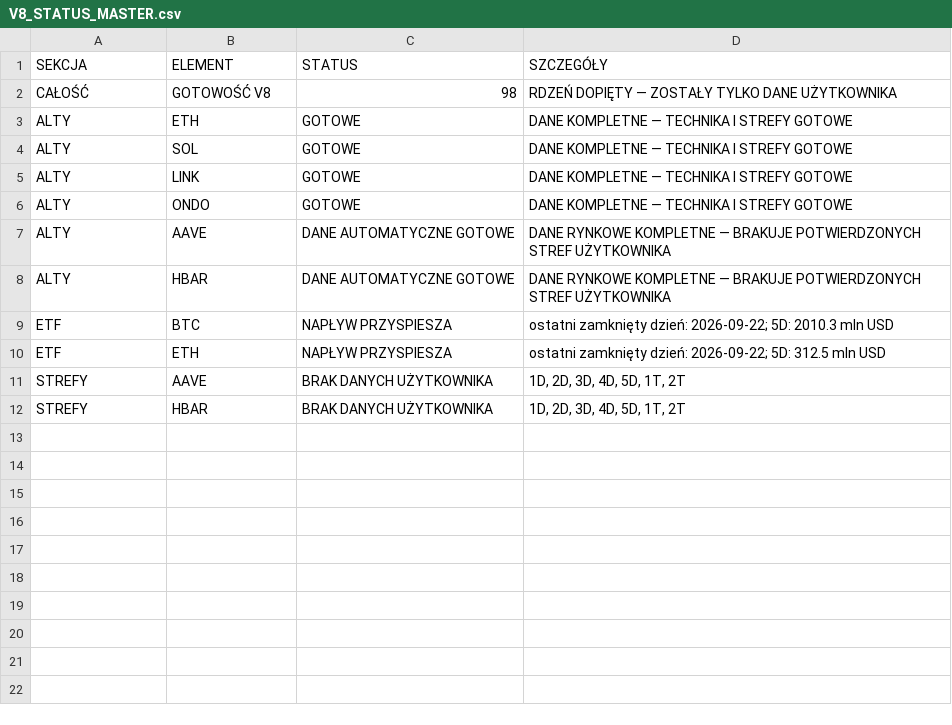
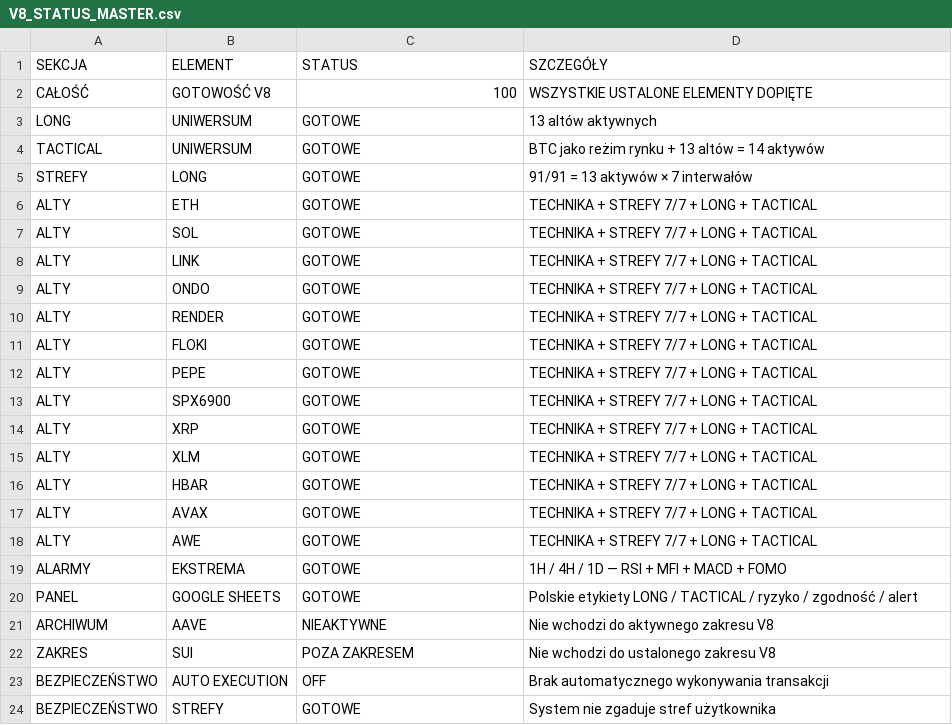
Before and after one commit to PawelKaminski12/TEST-LAB-V8, a CSV file: google_sheets/V8_STATUS_MASTER.csv, drawn as a sheet.

Commit message:
Synchronizuj status V8 po finalnym scaleniu LONG i TACTICAL

```diff
--- a/google_sheets/V8_STATUS_MASTER.csv
+++ b/google_sheets/V8_STATUS_MASTER.csv
@@ -1,12 +1,24 @@
 SEKCJA,ELEMENT,STATUS,SZCZEGÓŁY
-CAŁOŚĆ,GOTOWOŚĆ V8,98,RDZEŃ DOPIĘTY — ZOSTAŁY TYLKO DANE UŻYTKOWNIKA
-ALTY,ETH,GOTOWE,DANE KOMPLETNE — TECHNIKA I STREFY GOTOWE
-ALTY,SOL,GOTOWE,DANE KOMPLETNE — TECHNIKA I STREFY GOTOWE
-ALTY,LINK,GOTOWE,DANE KOMPLETNE — TECHNIKA I STREFY GOTOWE
-ALTY,ONDO,GOTOWE,DANE KOMPLETNE — TECHNIKA I STREFY GOTOWE
-ALTY,AAVE,DANE AUTOMATYCZNE GOTOWE,DANE RYNKOWE KOMPLETNE — BRAKUJE POTWIERDZONYCH STREF UŻYTKOWNIKA
-ALTY,HBAR,DANE AUTOMATYCZNE GOTOWE,DANE RYNKOWE KOMPLETNE — BRAKUJE POTWIERDZONYCH STREF UŻYTKOWNIKA
-ETF,BTC,NAPŁYW PRZYSPIESZA,ostatni zamknięty dzień: 2026-09-22; 5D: 2010.3 mln USD
-ETF,ETH,NAPŁYW PRZYSPIESZA,ostatni zamknięty dzień: 2026-09-22; 5D: 312.5 mln USD
-STREFY,AAVE,BRAK DANYCH UŻYTKOWNIKA,"1D, 2D, 3D, 4D, 5D, 1T, 2T"
-STREFY,HBAR,BRAK DANYCH UŻYTKOWNIKA,"1D, 2D, 3D, 4D, 5D, 1T, 2T"
+CAŁOŚĆ,GOTOWOŚĆ V8,100,WSZYSTKIE USTALONE ELEMENTY DOPIĘTE
+LONG,UNIWERSUM,GOTOWE,13 altów aktywnych
+TACTICAL,UNIWERSUM,GOTOWE,BTC jako reżim rynku + 13 altów = 14 aktywów
+STREFY,LONG,GOTOWE,91/91 = 13 aktywów × 7 interwałów
+ALTY,ETH,GOTOWE,TECHNIKA + STREFY 7/7 + LONG + TACTICAL
+ALTY,SOL,GOTOWE,TECHNIKA + STREFY 7/7 + LONG + TACTICAL
+ALTY,LINK,GOTOWE,TECHNIKA + STREFY 7/7 + LONG + TACTICAL
+ALTY,ONDO,GOTOWE,TECHNIKA + STREFY 7/7 + LONG + TACTICAL
+ALTY,RENDER,GOTOWE,TECHNIKA + STREFY 7/7 + LONG + TACTICAL
+ALTY,FLOKI,GOTOWE,TECHNIKA + STREFY 7/7 + LONG + TACTICAL
+ALTY,PEPE,GOTOWE,TECHNIKA + STREFY 7/7 + LONG + TACTICAL
+ALTY,SPX6900,GOTOWE,TECHNIKA + STREFY 7/7 + LONG + TACTICAL
+ALTY,XRP,GOTOWE,TECHNIKA + STREFY 7/7 + LONG + TACTICAL
+ALTY,XLM,GOTOWE,TECHNIKA + STREFY 7/7 + LONG + TACTICAL
+ALTY,HBAR,GOTOWE,TECHNIKA + STREFY 7/7 + LONG + TACTICAL
+ALTY,AVAX,GOTOWE,TECHNIKA + STREFY 7/7 + LONG + TACTICAL
+ALTY,AWE,GOTOWE,TECHNIKA + STREFY 7/7 + LONG + TACTICAL
+ALARMY,EKSTREMA,GOTOWE,1H / 4H / 1D — RSI + MFI + MACD + FOMO
+PANEL,GOOGLE SHEETS,GOTOWE,Polskie etykiety LONG / TACTICAL / ryzyko / zgodność / alert
+ARCHIWUM,AAVE,NIEAKTYWNE,Nie wchodzi do aktywnego zakresu V8
+ZAKRES,SUI,POZA ZAKRESEM,Nie wchodzi do ustalonego zakresu V8
+BEZPIECZEŃSTWO,AUTO EXECUTION,OFF,Brak automatycznego wykonywania transakcji
+BEZPIECZEŃSTWO,STREFY,GOTOWE,System nie zgaduje stref użytkownika
```
